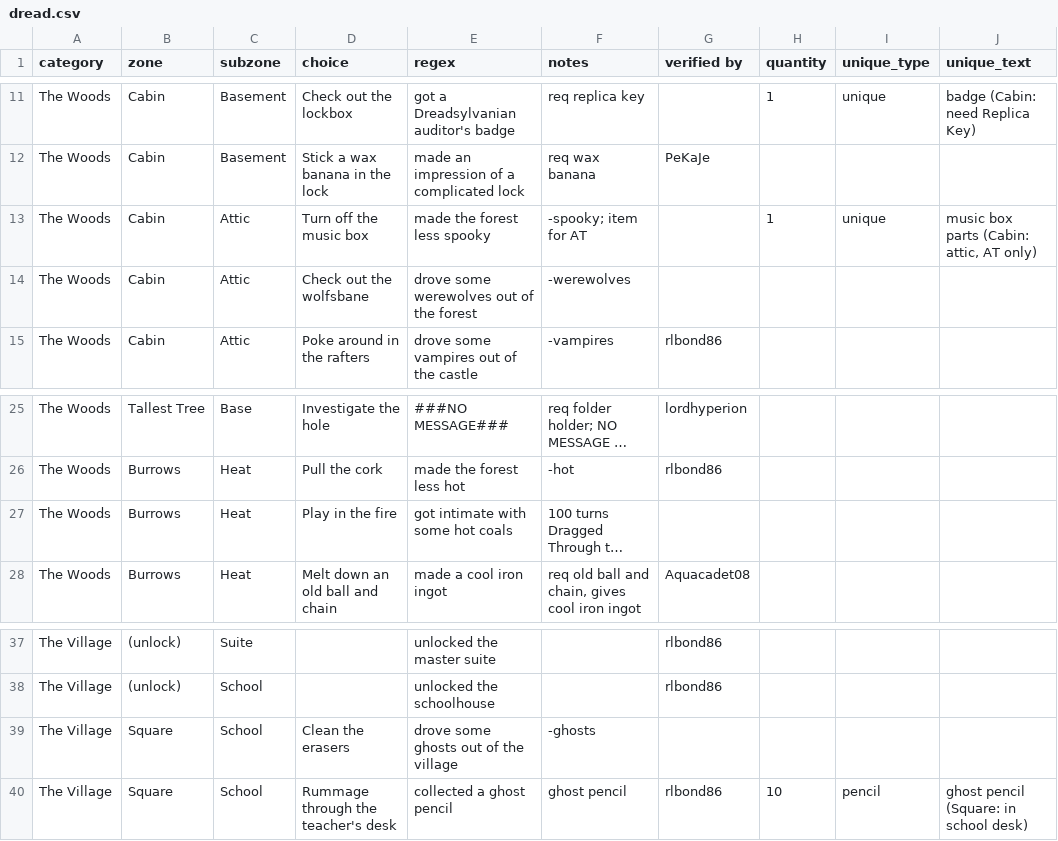
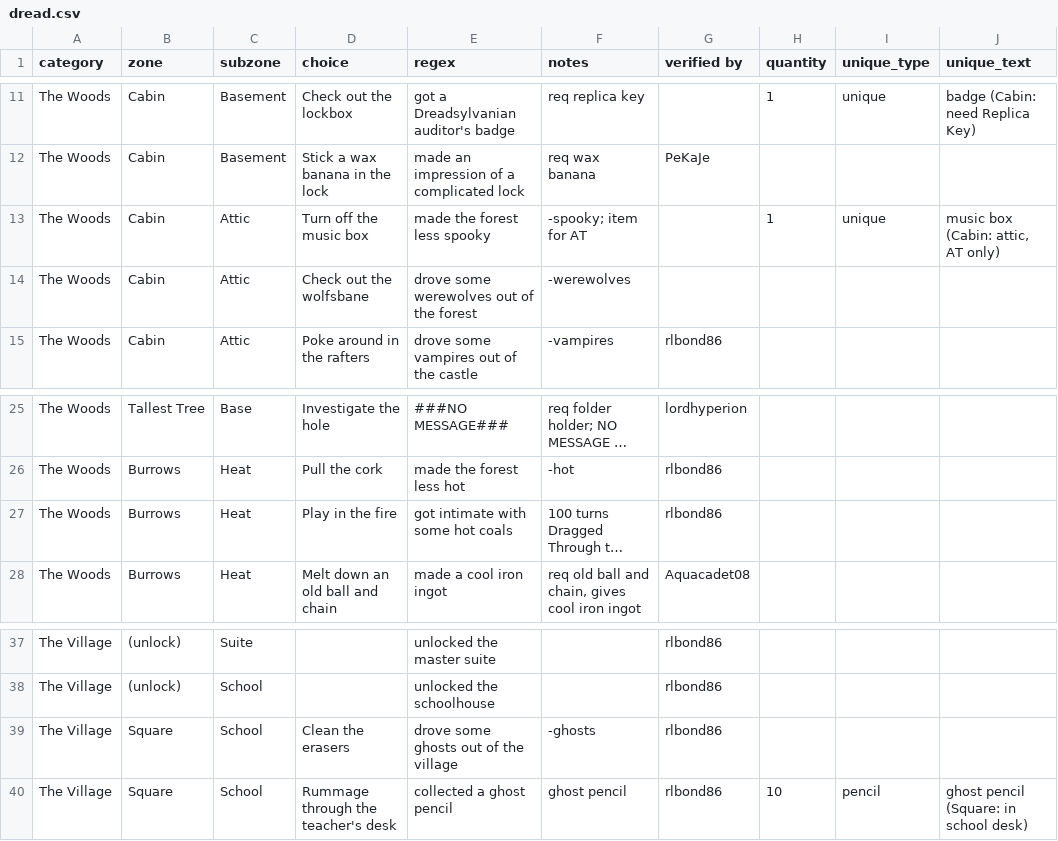
Before and after one commit to ijzer/cwbot-ndy, a CSV file: cwbot/database/data/dread.csv, drawn as a sheet; only a part is shown, gaps mark what is left out; long unchanged cells end in …; the diff names each change by its address in the sheet, - before the commit and + after, or states it on an @@ line.

Commit message:
Dreadsylvania database update
git-svn-id: svn://svn.code.sf.net/p/cwbot/code/trunk@69 96408d3d-42d1-492f-8470-de6ea9014457

```diff
--- a/cwbot/database/data/dread.csv
+++ b/cwbot/database/data/dread.csv
-J13 (unique_text): music box parts (Cabin: attic, AT only)
+J13 (unique_text): music box (Cabin: attic, AT only)
-G27 (verified by): (empty)
+G27 (verified by): rlbond86
-G39 (verified by): (empty)
+G39 (verified by): rlbond86
```
